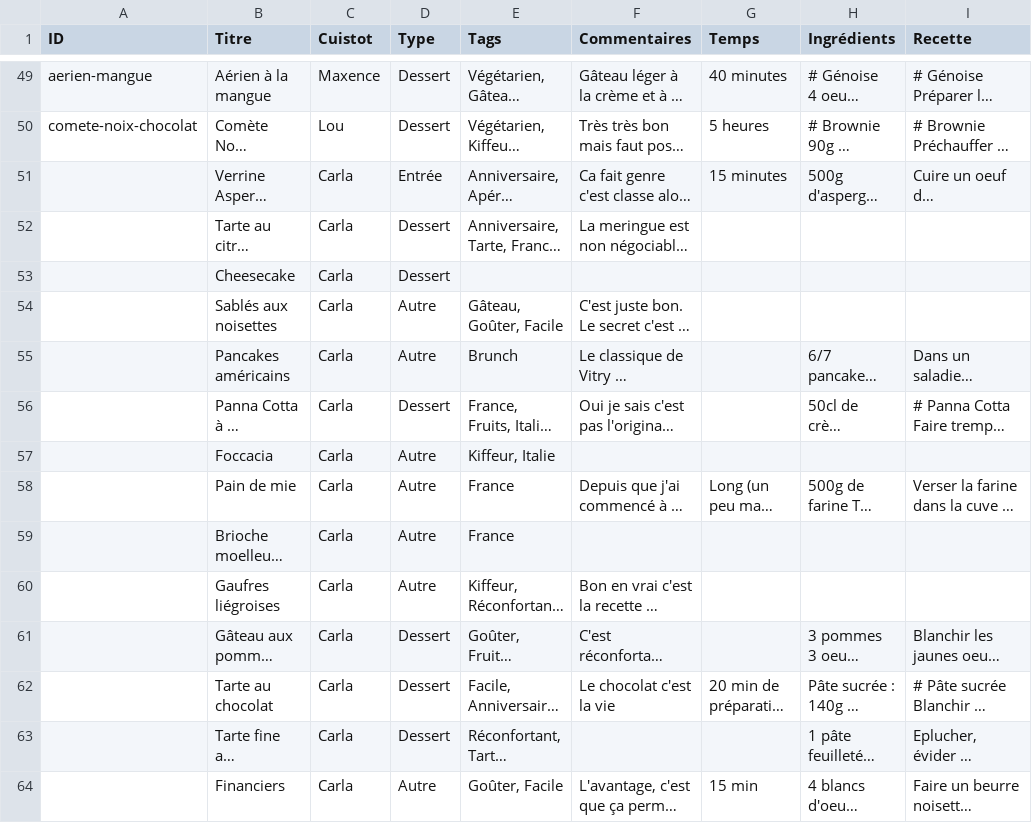
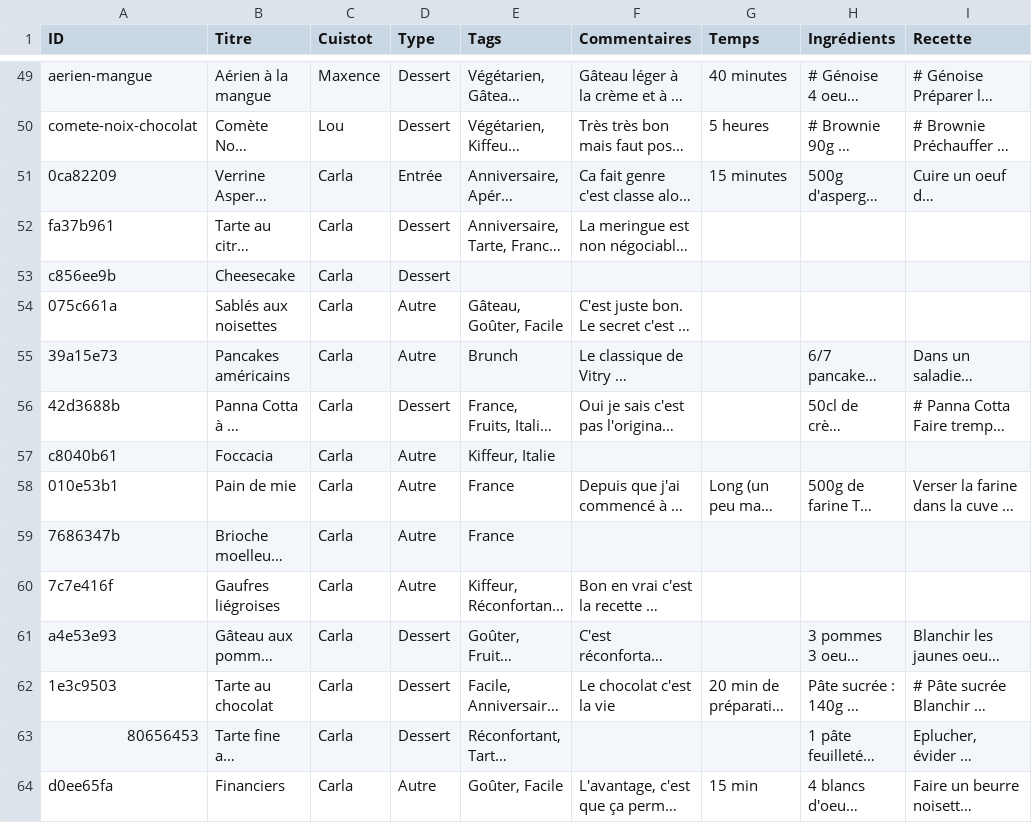
Before and after one commit to recettes-de-pdb/recettes-de-pdb.github.io, a CSV file: Recettes.csv, drawn as a sheet; only a part is shown, gaps mark what is left out; long unchanged cells end in …; the diff covers the shown part only; the diff names each change by its address in the sheet, - before the commit and + after, or states it on an @@ line.

```diff
--- a/Recettes.csv
+++ b/Recettes.csv
-A51 (ID): (empty)
+A51 (ID): 0ca82209
-A52 (ID): (empty)
+A52 (ID): fa37b961
-A53 (ID): (empty)
+A53 (ID): c856ee9b
-A54 (ID): (empty)
+A54 (ID): 075c661a
-A55 (ID): (empty)
+A55 (ID): 39a15e73
-A56 (ID): (empty)
+A56 (ID): 42d3688b
-A57 (ID): (empty)
+A57 (ID): c8040b61
-A58 (ID): (empty)
+A58 (ID): 010e53b1
-A59 (ID): (empty)
+A59 (ID): 7686347b
-A60 (ID): (empty)
+A60 (ID): 7c7e416f
-A61 (ID): (empty)
+A61 (ID): a4e53e93
-A62 (ID): (empty)
+A62 (ID): 1e3c9503
-A63 (ID): (empty)
+A63 (ID): 80656453
-A64 (ID): (empty)
+A64 (ID): d0ee65fa
```
Also changed, not shown: 27 edited cells elsewhere in this file.
